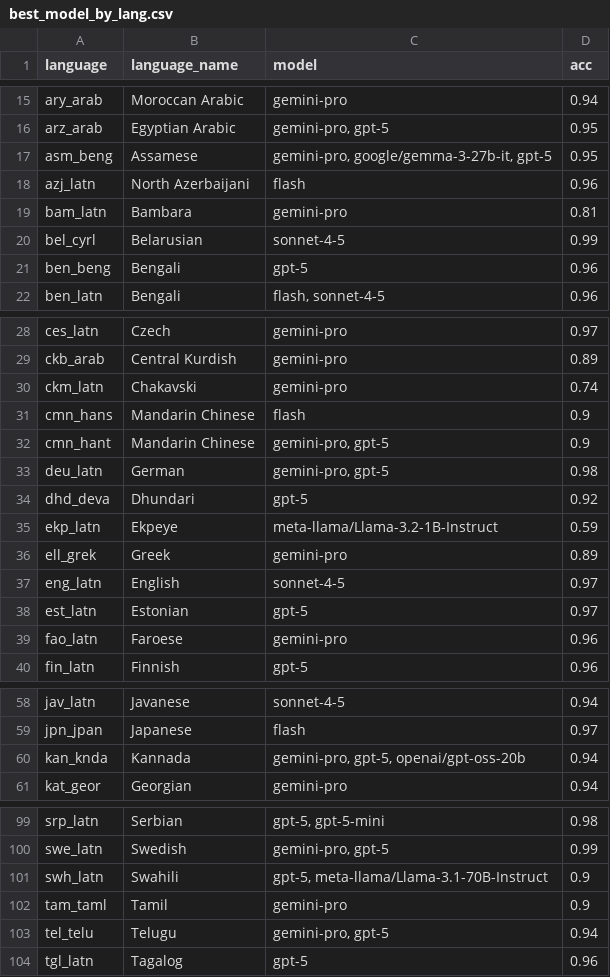
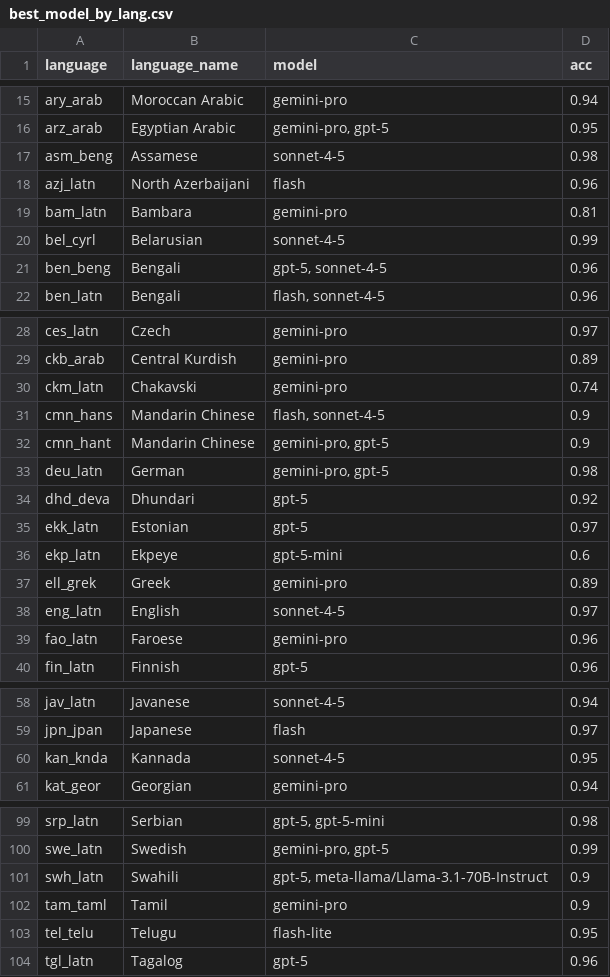
Before and after one commit to mrlbenchmarks/global-piqa, a CSV file: eval_results/best_model_by_lang.csv, drawn as a sheet; only a part is shown, gaps mark what is left out; the diff covers the shown part only.

```diff
--- a/eval_results/best_model_by_lang.csv
+++ b/eval_results/best_model_by_lang.csv
@@ -16,3 +16,3 @@ ary_arab,Moroccan Arabic,gemini-pro,0.94
 arz_arab,Egyptian Arabic,"gemini-pro, gpt-5",0.95
-asm_beng,Assamese,"gemini-pro, google/gemma-3-27b-it, gpt-5",0.95
+asm_beng,Assamese,sonnet-4-5,0.98
 azj_latn,North Azerbaijani,flash,0.96
@@ -20,3 +20,3 @@ bam_latn,Bambara,gemini-pro,0.81
 bel_cyrl,Belarusian,sonnet-4-5,0.99
-ben_beng,Bengali,gpt-5,0.96
+ben_beng,Bengali,"gpt-5, sonnet-4-5",0.96
 ben_latn,Bengali,"flash, sonnet-4-5",0.96
@@ -30,3 +30,3 @@ ckb_arab,Central Kurdish,gemini-pro,0.89
 ckm_latn,Chakavski,gemini-pro,0.74
-cmn_hans,Mandarin Chinese,flash,0.9
+cmn_hans,Mandarin Chinese,"flash, sonnet-4-5",0.9
 cmn_hant,Mandarin Chinese,"gemini-pro, gpt-5",0.9
@@ -34,6 +34,6 @@ deu_latn,German,"gemini-pro, gpt-5",0.98
 dhd_deva,Dhundari,gpt-5,0.92
-ekp_latn,Ekpeye,meta-llama/Llama-3.2-1B-Instruct,0.59
+ekk_latn,Estonian,gpt-5,0.97
+ekp_latn,Ekpeye,gpt-5-mini,0.6
 ell_grek,Greek,gemini-pro,0.89
 eng_latn,English,sonnet-4-5,0.97
-est_latn,Estonian,gpt-5,0.97
 fao_latn,Faroese,gemini-pro,0.96
@@ -59,3 +59,3 @@ jav_latn,Javanese,sonnet-4-5,0.94
 jpn_jpan,Japanese,flash,0.97
-kan_knda,Kannada,"gemini-pro, gpt-5, openai/gpt-oss-20b",0.94
+kan_knda,Kannada,sonnet-4-5,0.95
 kat_geor,Georgian,gemini-pro,0.94
@@ -102,3 +102,3 @@ swh_latn,Swahili,"gpt-5, meta-llama/Llama-3.1-70B-Instruct",0.9
 tam_taml,Tamil,gemini-pro,0.9
-tel_telu,Telugu,"gemini-pro, gpt-5",0.94
+tel_telu,Telugu,flash-lite,0.95
 tgl_latn,Tagalog,gpt-5,0.96
```
Also changed, not shown: 2 edited cells elsewhere in this file, 1 other file.
